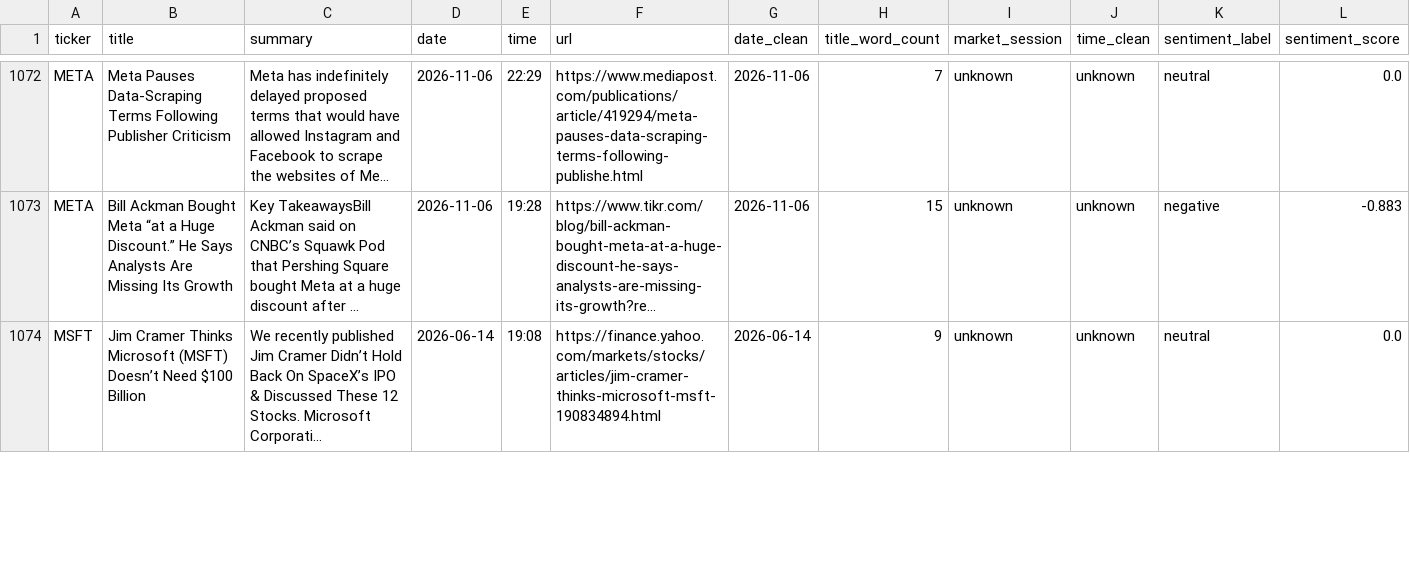
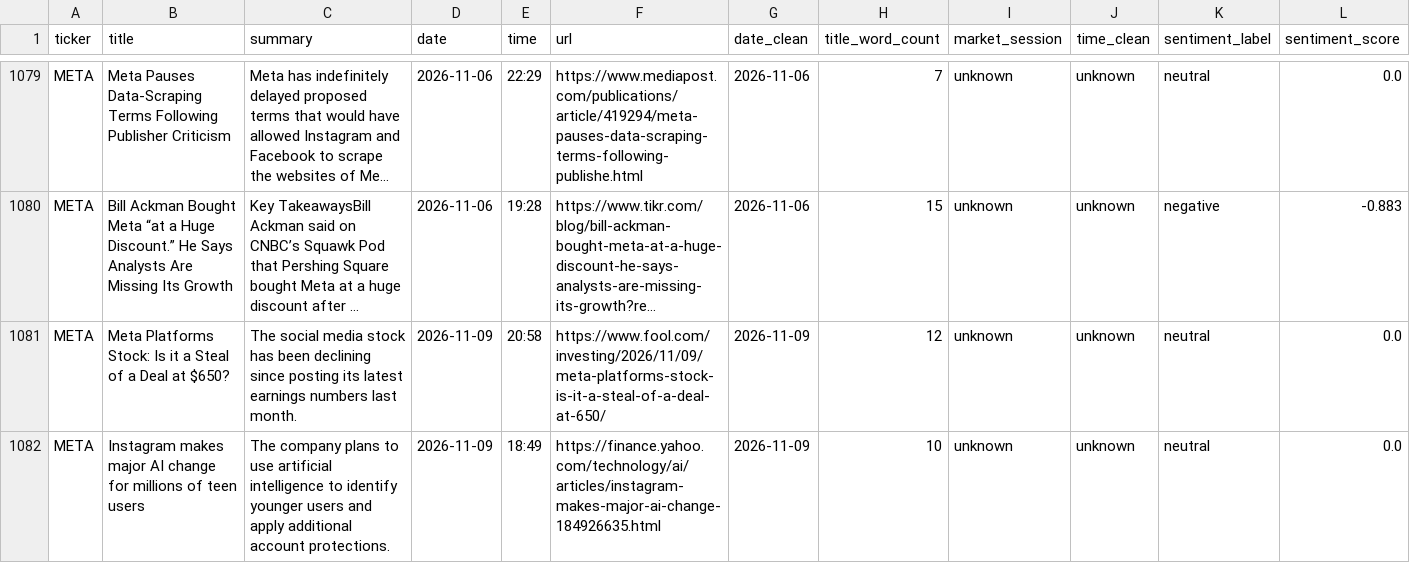
Before and after one commit to shailesh6498/Financial-News-Sentiment-Intelligence-System, a CSV file: data/processed/news_sentiment_filtered.csv, drawn as a sheet; only a part is shown, gaps mark what is left out; the shorter side is filled out with more unchanged rows; long unchanged cells end in …; rows hold the shown columns only; the diff covers the shown part only; the diff names each change by its address in the sheet, - before the commit and + after, or states it on an @@ line.

```diff
--- a/data/processed/news_sentiment_filtered.csv
+++ b/data/processed/news_sentiment_filtered.csv
+row 1081: META | Meta Platforms Stock: Is it a Steal of a Deal at $650? | The social media stock has been declining since posting its latest earnings numbers last month. | 2026-11-09 | 20:58 | https://www.fool.com/investing/2026/11/09/meta-platforms-stock-is-it-a-steal-of-a-deal-at-650/ | 2026-11-09 | 12 | unknown | unknown | neutral | 0.0
+row 1082: META | Instagram makes major AI change for millions of teen users | The company plans to use artificial intelligence to identify younger users and apply additional account protections. | 2026-11-09 | 18:49 | https://finance.yahoo.com/technology/ai/articles/instagram-makes-major-ai-change-184926635.html | 2026-11-09 | 10 | unknown | unknown | neutral | 0.0
```
Also changed, not shown: 10 added rows elsewhere in this file, data/features/model_input.csv, 4 other files.
